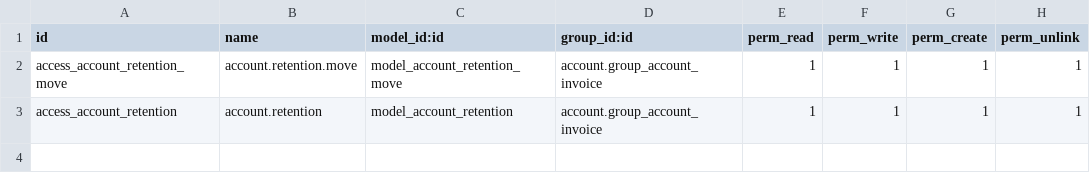
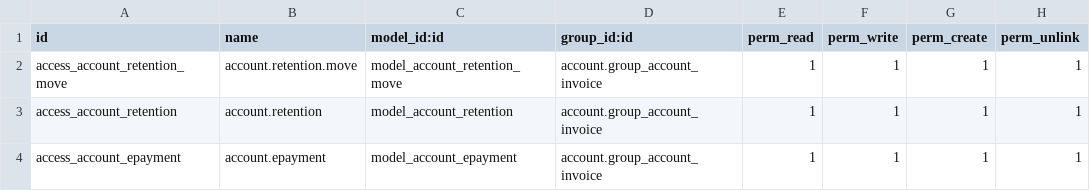
Before and after one commit to dooplerax/odoo16, a CSV file: l16n_ec_withholding/security/ir.model.access.csv, drawn as a sheet; the diff names each change by its address in the sheet, - before the commit and + after, or states it on an @@ line.

```diff
--- a/l16n_ec_withholding/security/ir.model.access.csv
+++ b/l16n_ec_withholding/security/ir.model.access.csv
+row 4: access_account_epayment | account.epayment | model_account_epayment | account.group_account_invoice | 1 | 1 | 1 | 1
```
Also changed, not shown: 8 other files.
